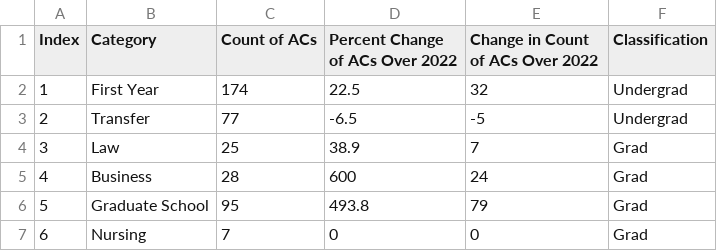
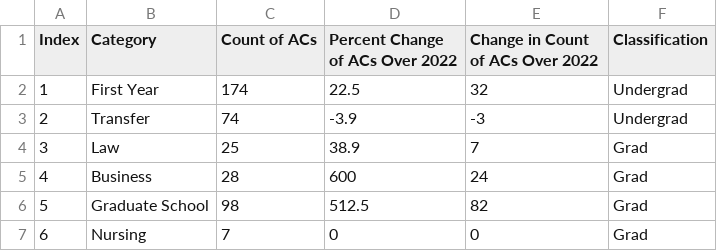
Before and after one commit to theaok/vis-sp23-ewattudo, a CSV file: CompReports.csv, drawn as a sheet.

Commit message:
Update CompReports.csv

```diff
--- a/CompReports.csv
+++ b/CompReports.csv
@@ -2,6 +2,6 @@
 1,First Year ,174,22.5,32,Undergrad
-2,Transfer,77,-6.5,-5,Undergrad
+2,Transfer,74,-3.9,-3,Undergrad
 3,Law,25,38.9,7,Grad
 4,Business,28,600,24,Grad
-5,Graduate School,95,493.8,79,Grad
+5,Graduate School,98,512.5,82,Grad
 6,Nursing,7,0,0,Grad
```
